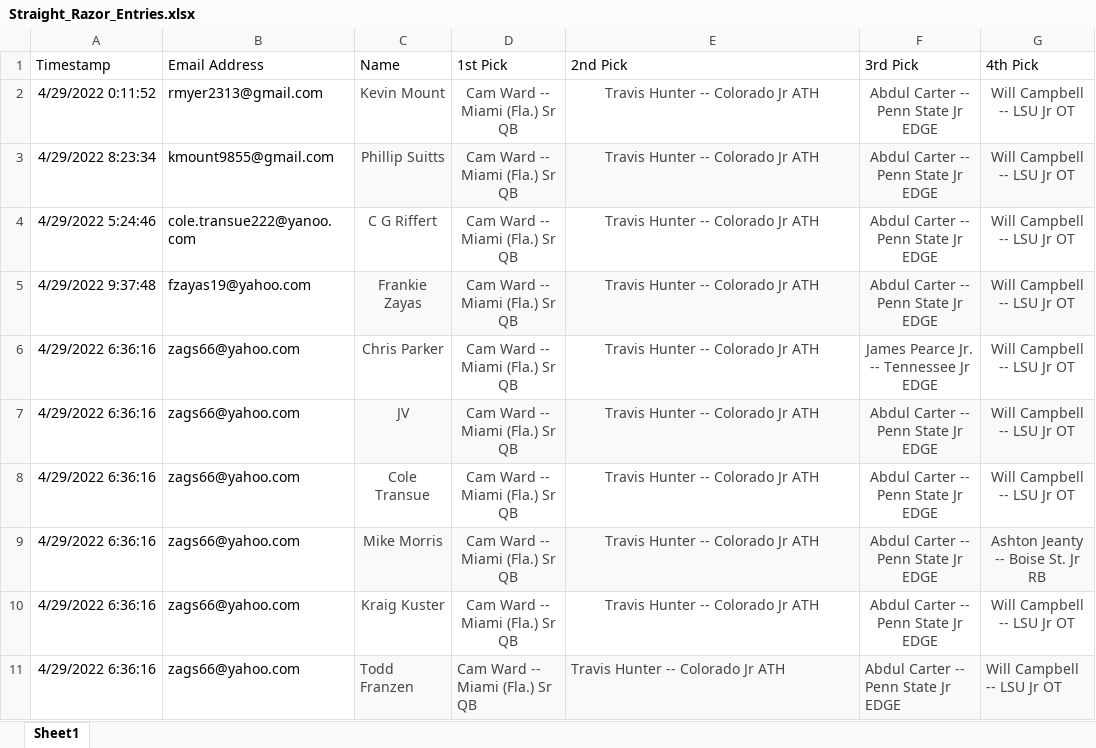
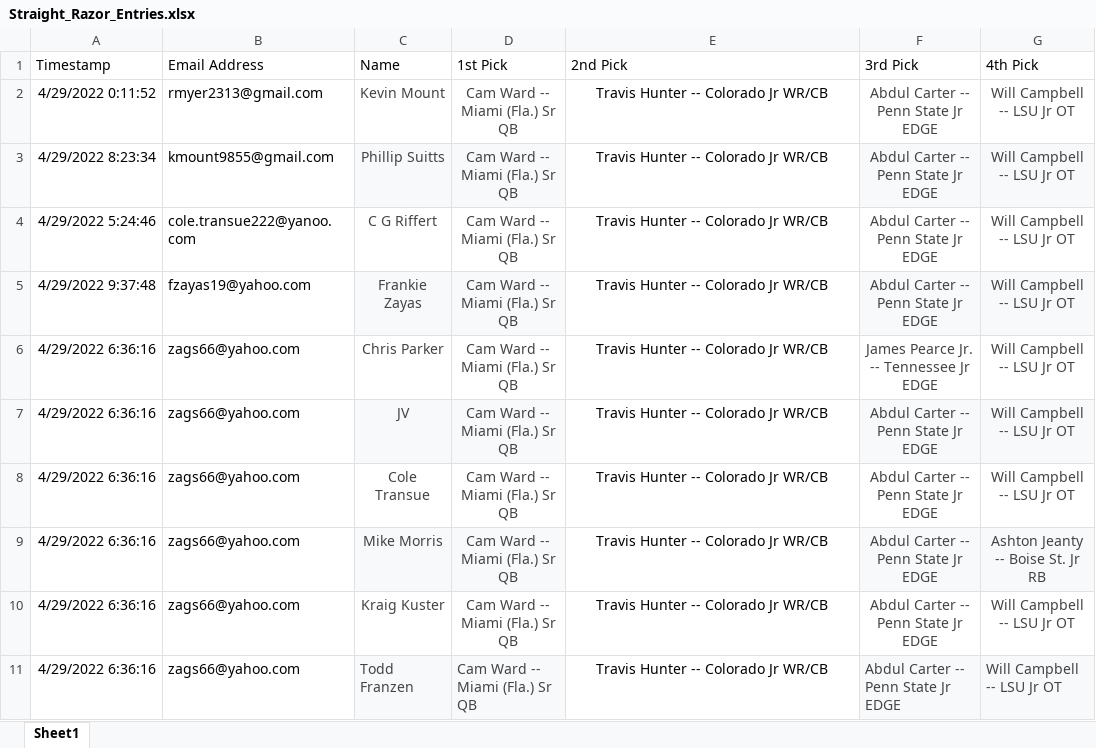
Before and after one commit to clparker78/straight_razor_draft, an Excel workbook: Straight_Razor_Entries.xlsx, sheet Sheet1, drawn as a sheet; only a part is shown; values as stored, in another font and other column widths than the file's, no borders; charts and pictures and table styles not drawn; the diff names each change by its address in the sheet, - before the commit and + after, or states it on an @@ line.

Commit message:
Add files via upload

```diff
--- a/Straight_Razor_Entries.xlsx (sheet Sheet1)
+++ b/Straight_Razor_Entries.xlsx (sheet Sheet1)
-E2:E11 (2nd Pick): Travis Hunter -- Colorado Jr ATH
+E2:E11 (2nd Pick): Travis Hunter -- Colorado Jr WR/CB
-E2:E11 text colour: #434343
+E2:E11 text colour: black
-E3 fill: #F8F9FA
+E3 fill: none
-E5 fill: #F8F9FA
+E5 fill: none
-E7 fill: #F8F9FA
+E7 fill: none
-E9 fill: #F8F9FA
+E9 fill: none
@@ E11 fill: #F8F9FA → none, alignment: left → center @@
```
